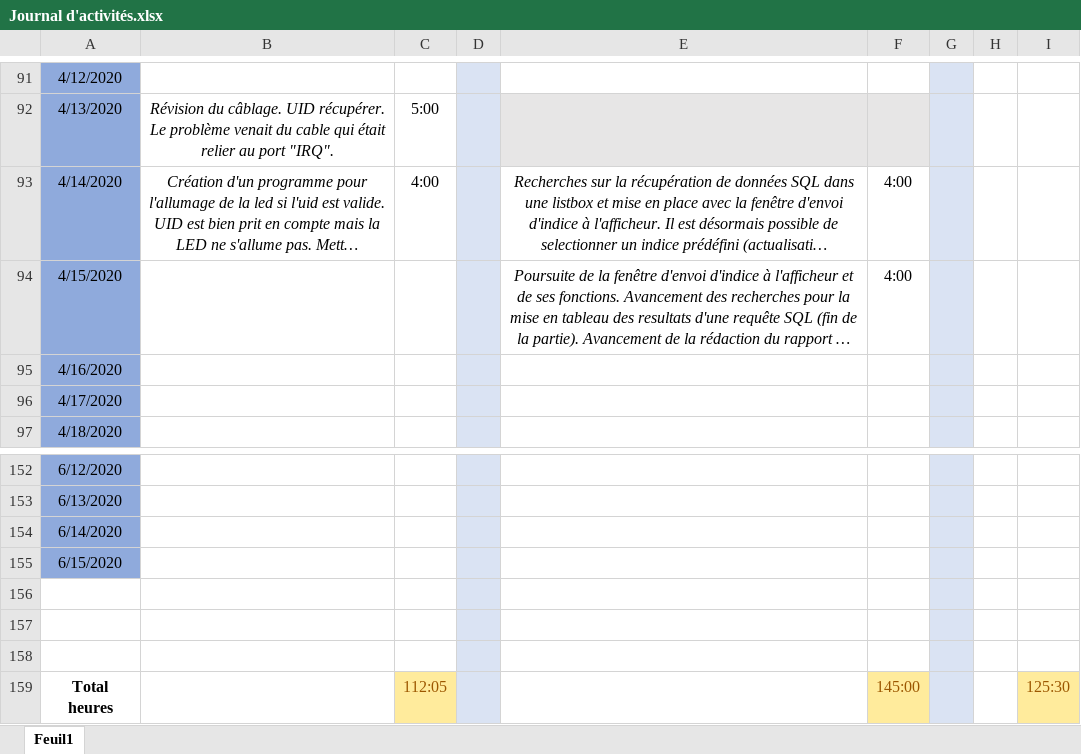
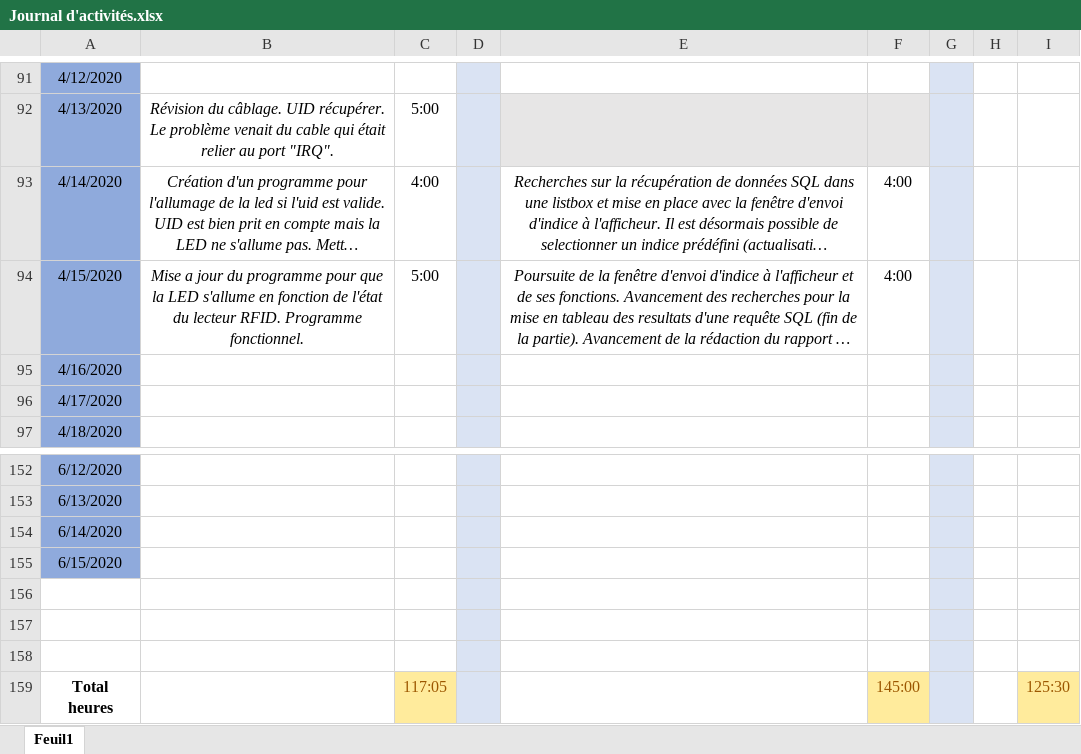
Before and after one commit to GuiguiMvn/Systeme-Escape-Game-Telethon, an Excel workbook: Commun/Journal d'activités.xlsx, sheet Feuil1, drawn as a sheet; only a part is shown, gaps mark what is left out; long unchanged cells end in …; values as stored, in another font and other column widths than the file's, no borders; the diff names each change by its address in the sheet, - before the commit and + after, or states it on an @@ line.

Commit message:
Maj journal d'activités

```diff
--- a/Commun/Journal d'activités.xlsx (sheet Feuil1)
+++ b/Commun/Journal d'activités.xlsx (sheet Feuil1)
-B94: (empty)
+B94: Mise a jour du programme pour que la LED s'allume en fonction de l'état du lecteur RFID. Programme fonctionnel.
-C94: (empty)
+C94: 5:00
-C159: 112:05
+C159: 117:05
```
